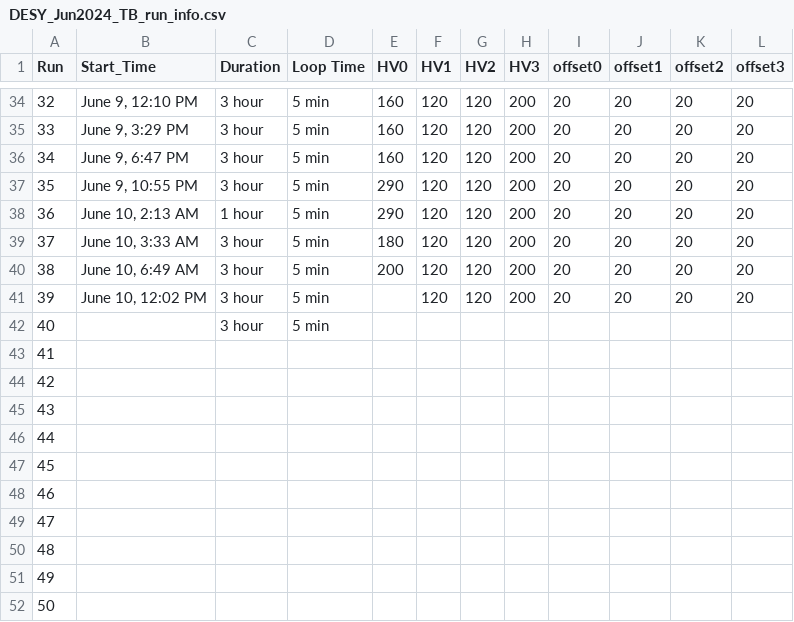
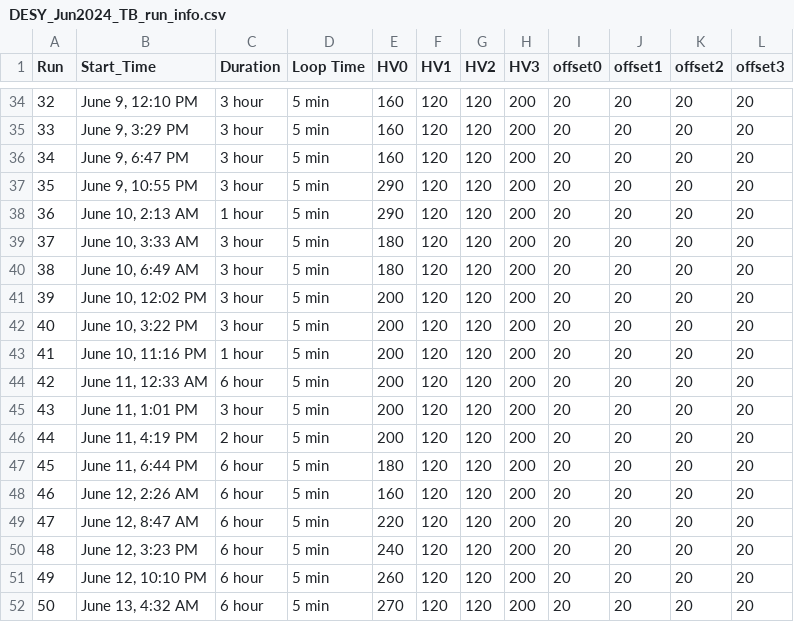
Before and after one commit to cbeiraod/ETROC-Analysis, a CSV file: reading_history/tb_run_info/DESY_Jun2024_TB_run_info.csv, drawn as a sheet; only a part is shown, gaps mark what is left out; the diff covers the shown part only.

Commit message:
update logs

```diff
--- a/reading_history/tb_run_info/DESY_Jun2024_TB_run_info.csv
+++ b/reading_history/tb_run_info/DESY_Jun2024_TB_run_info.csv
@@ -39,14 +39,14 @@ Run,Start_Time,Duration,Loop Time,HV0,HV1,HV2,HV3,offset0,offset1,offset2,offset
 37,"June 10, 3:33 AM",3 hour,5 min,180,120,120,200,20,20,20,20
-38,"June 10, 6:49 AM",3 hour,5 min,200,120,120,200,20,20,20,20
-39,"June 10, 12:02 PM",3 hour,5 min,,120,120,200,20,20,20,20
-40,,3 hour,5 min,,,,,,,,
-41,,,,,,,,,,,
-42,,,,,,,,,,,
-43,,,,,,,,,,,
-44,,,,,,,,,,,
-45,,,,,,,,,,,
-46,,,,,,,,,,,
-47,,,,,,,,,,,
-48,,,,,,,,,,,
-49,,,,,,,,,,,
-50,,,,,,,,,,,
+38,"June 10, 6:49 AM",3 hour,5 min,180,120,120,200,20,20,20,20
+39,"June 10, 12:02 PM",3 hour,5 min,200,120,120,200,20,20,20,20
+40,"June 10, 3:22 PM",3 hour,5 min,200,120,120,200,20,20,20,20
+41,"June 10, 11:16 PM",1 hour,5 min,200,120,120,200,20,20,20,20
+42,"June 11, 12:33 AM",6 hour,5 min,200,120,120,200,20,20,20,20
+43,"June 11, 1:01 PM",3 hour,5 min,200,120,120,200,20,20,20,20
+44,"June 11, 4:19 PM",2 hour,5 min,200,120,120,200,20,20,20,20
+45,"June 11, 6:44 PM",6 hour,5 min,180,120,120,200,20,20,20,20
+46,"June 12, 2:26 AM",6 hour,5 min,160,120,120,200,20,20,20,20
+47,"June 12, 8:47 AM",6 hour,5 min,220,120,120,200,20,20,20,20
+48,"June 12, 3:23 PM",6 hour,5 min,240,120,120,200,20,20,20,20
+49,"June 12, 10:10 PM",6 hour,5 min,260,120,120,200,20,20,20,20
+50,"June 13, 4:32 AM",6 hour,5 min,270,120,120,200,20,20,20,20
```
Also changed, not shown: 22 edited cells elsewhere in this file.
